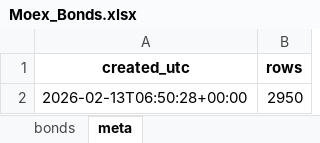
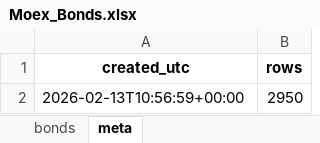
Before and after one commit to Habosjob/Vibe, an Excel workbook: Moex_Bonds.xlsx, sheet meta, drawn as a sheet; values as stored, in another font and other column widths than the file's, no borders; the diff names each change by its address in the sheet, - before the commit and + after, or states it on an @@ line.

```diff
--- a/Moex_Bonds.xlsx (sheet meta)
+++ b/Moex_Bonds.xlsx (sheet meta)
-A2 (created_utc): 2026-02-13T06:50:28+00:00
+A2 (created_utc): 2026-02-13T10:56:59+00:00
```
Also changed, not shown: Moex_Bonds_Detail.xlsx, 5 other files.
